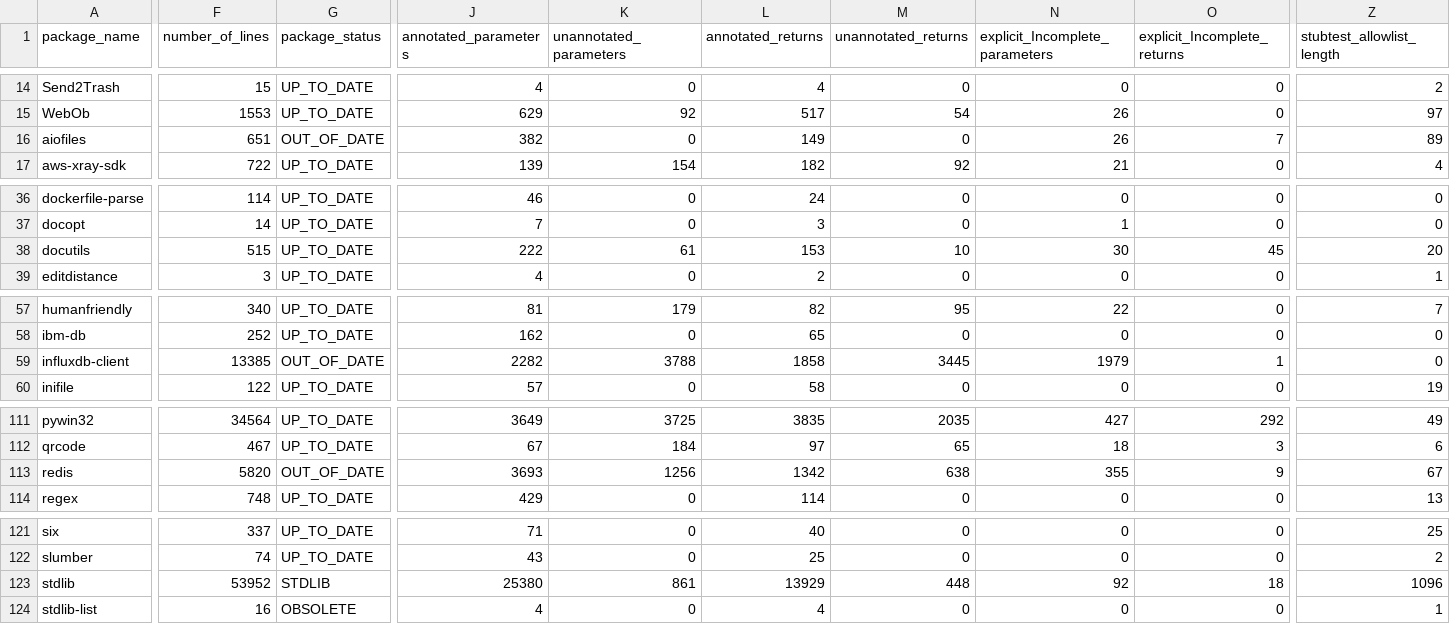
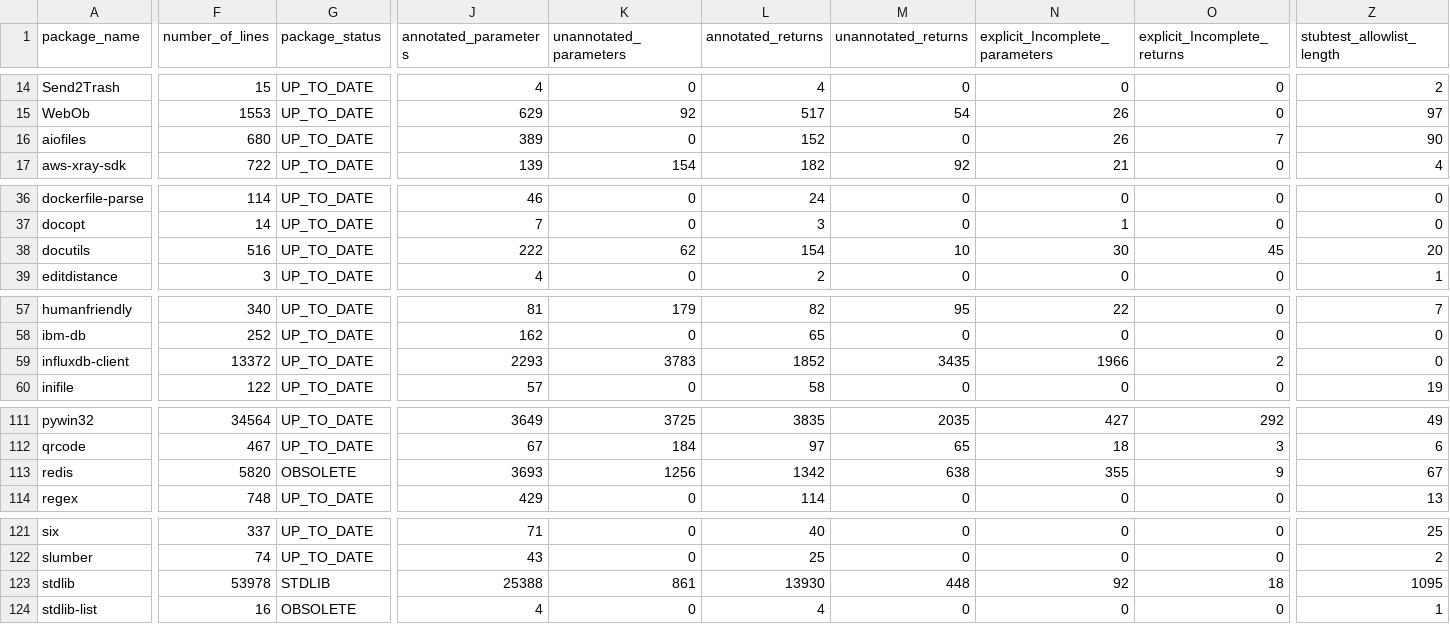
Before and after one commit to AlexWaygood/typeshed-stats, a CSV file: examples/example.csv, drawn as a sheet; only a part is shown, gaps mark what is left out; the diff covers the shown part only; the diff names each change by its address in the sheet, - before the commit and + after, or states it on an @@ line.

Commit message:
👷 Automated regeneration of examples and docs

```diff
--- a/examples/example.csv
+++ b/examples/example.csv
-F16 (number_of_lines): 651
+F16 (number_of_lines): 680
-G16 (package_status): OUT_OF_DATE
+G16 (package_status): UP_TO_DATE
-J16 (annotated_parameters): 382
+J16 (annotated_parameters): 389
-L16 (annotated_returns): 149
+L16 (annotated_returns): 152
-Z16 (stubtest_allowlist_length): 89
+Z16 (stubtest_allowlist_length): 90
-F38 (number_of_lines): 515
+F38 (number_of_lines): 516
-K38 (unannotated_parameters): 61
+K38 (unannotated_parameters): 62
-L38 (annotated_returns): 153
+L38 (annotated_returns): 154
-F59 (number_of_lines): 13385
+F59 (number_of_lines): 13372
-G59 (package_status): OUT_OF_DATE
+G59 (package_status): UP_TO_DATE
-J59 (annotated_parameters): 2282
+J59 (annotated_parameters): 2293
-K59 (unannotated_parameters): 3788
+K59 (unannotated_parameters): 3783
-L59 (annotated_returns): 1858
+L59 (annotated_returns): 1852
-M59 (unannotated_returns): 3445
+M59 (unannotated_returns): 3435
-N59 (explicit_Incomplete_parameters): 1979
+N59 (explicit_Incomplete_parameters): 1966
-O59 (explicit_Incomplete_returns): 1
+O59 (explicit_Incomplete_returns): 2
-G113 (package_status): OUT_OF_DATE
+G113 (package_status): OBSOLETE
-F123 (number_of_lines): 53952
+F123 (number_of_lines): 53978
-J123 (annotated_parameters): 25380
+J123 (annotated_parameters): 25388
-L123 (annotated_returns): 13929
+L123 (annotated_returns): 13930
-Z123 (stubtest_allowlist_length): 1096
+Z123 (stubtest_allowlist_length): 1095
```
Also changed, not shown: 2 edited cells elsewhere in this file, 2 other files.
